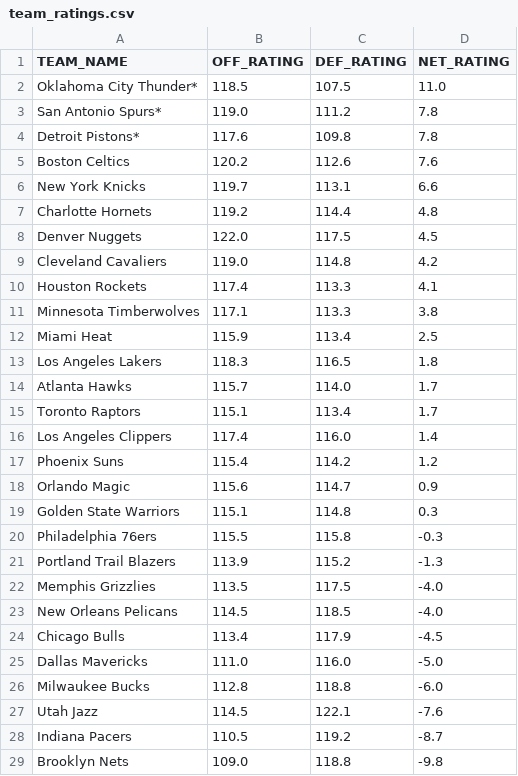
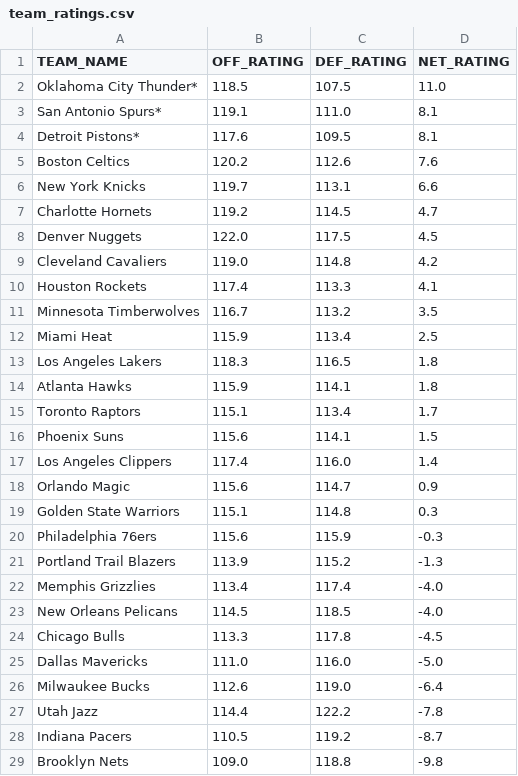
Before and after one commit to fuku8/nba-ratings, a CSV file: data/team_ratings.csv, drawn as a sheet; only a part is shown; the diff covers the shown part only.

```diff
--- a/data/team_ratings.csv
+++ b/data/team_ratings.csv
@@ -2,7 +2,7 @@ TEAM_NAME,OFF_RATING,DEF_RATING,NET_RATING
 Oklahoma City Thunder*,118.5,107.5,11.0
-San Antonio Spurs*,119.0,111.2,7.8
-Detroit Pistons*,117.6,109.8,7.8
+San Antonio Spurs*,119.1,111.0,8.1
+Detroit Pistons*,117.6,109.5,8.1
 Boston Celtics,120.2,112.6,7.6
 New York Knicks,119.7,113.1,6.6
-Charlotte Hornets,119.2,114.4,4.8
+Charlotte Hornets,119.2,114.5,4.7
 Denver Nuggets,122.0,117.5,4.5
@@ -10,19 +10,19 @@ Cleveland Cavaliers,119.0,114.8,4.2
 Houston Rockets,117.4,113.3,4.1
-Minnesota Timberwolves,117.1,113.3,3.8
+Minnesota Timberwolves,116.7,113.2,3.5
 Miami Heat,115.9,113.4,2.5
 Los Angeles Lakers,118.3,116.5,1.8
-Atlanta Hawks,115.7,114.0,1.7
+Atlanta Hawks,115.9,114.1,1.8
 Toronto Raptors,115.1,113.4,1.7
+Phoenix Suns,115.6,114.1,1.5
 Los Angeles Clippers,117.4,116.0,1.4
-Phoenix Suns,115.4,114.2,1.2
 Orlando Magic,115.6,114.7,0.9
 Golden State Warriors,115.1,114.8,0.3
-Philadelphia 76ers,115.5,115.8,-0.3
+Philadelphia 76ers,115.6,115.9,-0.3
 Portland Trail Blazers,113.9,115.2,-1.3
-Memphis Grizzlies,113.5,117.5,-4.0
+Memphis Grizzlies,113.4,117.4,-4.0
 New Orleans Pelicans,114.5,118.5,-4.0
-Chicago Bulls,113.4,117.9,-4.5
+Chicago Bulls,113.3,117.8,-4.5
 Dallas Mavericks,111.0,116.0,-5.0
-Milwaukee Bucks,112.8,118.8,-6.0
-Utah Jazz,114.5,122.1,-7.6
+Milwaukee Bucks,112.6,119.0,-6.4
+Utah Jazz,114.4,122.2,-7.8
 Indiana Pacers,110.5,119.2,-8.7
```
Also changed, not shown: 2 edited cells elsewhere in this file, data/player_ratings.csv, 1 other file.
